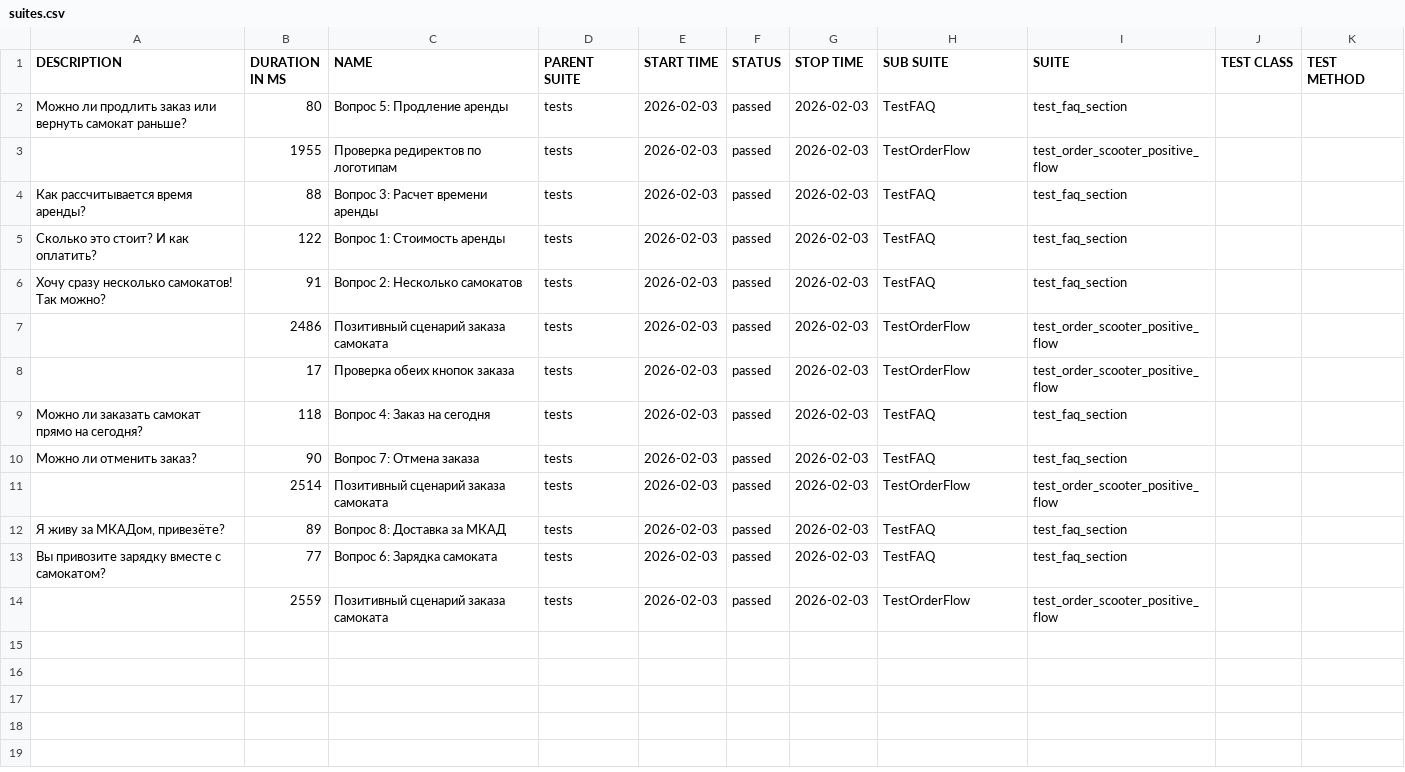
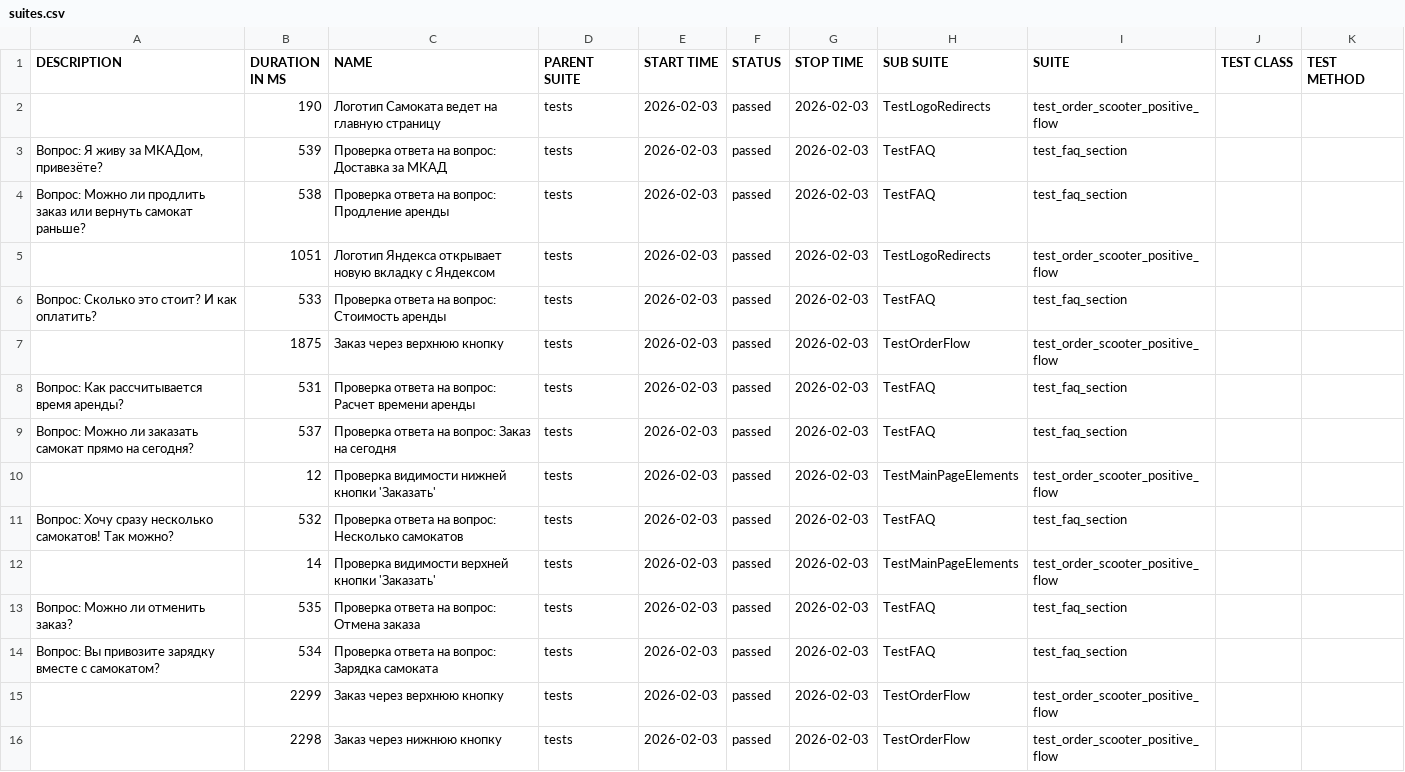
Before and after one commit to ViktoriaAndreeva-QA/Sprint_6, a CSV file: allure-report/data/suites.csv, drawn as a sheet.

Commit message:
Добавлен Allure отчет с результатами тестов

```diff
--- a/allure-report/data/suites.csv
+++ b/allure-report/data/suites.csv
@@ -1,14 +1,16 @@
 "DESCRIPTION","DURATION IN MS","NAME","PARENT SUITE","START TIME","STATUS","STOP TIME","SUB SUITE","SUITE","TEST CLASS","TEST METHOD"
-"Можно ли продлить заказ или вернуть самокат раньше?","80","Вопрос 5: Продление аренды","tests","2026-02-03","passed","2026-02-03","TestFAQ","test_faq_section","",""
-"","1955","Проверка редиректов по логотипам","tests","2026-02-03","passed","2026-02-03","TestOrderFlow","test_order_scooter_positive_flow","",""
-"Как рассчитывается время аренды?","88","Вопрос 3: Расчет времени аренды","tests","2026-02-03","passed","2026-02-03","TestFAQ","test_faq_section","",""
-"Сколько это стоит? И как оплатить?","122","Вопрос 1: Стоимость аренды","tests","2026-02-03","passed","2026-02-03","TestFAQ","test_faq_section","",""
-"Хочу сразу несколько самокатов! Так можно?","91","Вопрос 2: Несколько самокатов","tests","2026-02-03","passed","2026-02-03","TestFAQ","test_faq_section","",""
-"","2486","Позитивный сценарий заказа самоката","tests","2026-02-03","passed","2026-02-03","TestOrderFlow","test_order_scooter_positive_flow","",""
-"","17","Проверка обеих кнопок заказа","tests","2026-02-03","passed","2026-02-03","TestOrderFlow","test_order_scooter_positive_flow","",""
-"Можно ли заказать самокат прямо на сегодня?","118","Вопрос 4: Заказ на сегодня","tests","2026-02-03","passed","2026-02-03","TestFAQ","test_faq_section","",""
-"Можно ли отменить заказ?","90","Вопрос 7: Отмена заказа","tests","2026-02-03","passed","2026-02-03","TestFAQ","test_faq_section","",""
-"","2514","Позитивный сценарий заказа самоката","tests","2026-02-03","passed","2026-02-03","TestOrderFlow","test_order_scooter_positive_flow","",""
-"Я живу за МКАДом, привезёте?","89","Вопрос 8: Доставка за МКАД","tests","2026-02-03","passed","2026-02-03","TestFAQ","test_faq_section","",""
-"Вы привозите зарядку вместе с самокатом?","77","Вопрос 6: Зарядка самоката","tests","2026-02-03","passed","2026-02-03","TestFAQ","test_faq_section","",""
-"","2559","Позитивный сценарий заказа самоката","tests","2026-02-03","passed","2026-02-03","TestOrderFlow","test_order_scooter_positive_flow","",""
+"","190","Логотип Самоката ведет на главную страницу","tests","2026-02-03","passed","2026-02-03","TestLogoRedirects","test_order_scooter_positive_flow","",""
+"Вопрос: Я живу за МКАДом, привезёте?","539","Проверка ответа на вопрос: Доставка за МКАД","tests","2026-02-03","passed","2026-02-03","TestFAQ","test_faq_section","",""
+"Вопрос: Можно ли продлить заказ или вернуть самокат раньше?","538","Проверка ответа на вопрос: Продление аренды","tests","2026-02-03","passed","2026-02-03","TestFAQ","test_faq_section","",""
+"","1051","Логотип Яндекса открывает новую вкладку с Яндексом","tests","2026-02-03","passed","2026-02-03","TestLogoRedirects","test_order_scooter_positive_flow","",""
+"Вопрос: Сколько это стоит? И как оплатить?","533","Проверка ответа на вопрос: Стоимость аренды","tests","2026-02-03","passed","2026-02-03","TestFAQ","test_faq_section","",""
+"","1875","Заказ через верхнюю кнопку","tests","2026-02-03","passed","2026-02-03","TestOrderFlow","test_order_scooter_positive_flow","",""
+"Вопрос: Как рассчитывается время аренды?","531","Проверка ответа на вопрос: Расчет времени аренды","tests","2026-02-03","passed","2026-02-03","TestFAQ","test_faq_section","",""
+"Вопрос: Можно ли заказать самокат прямо на сегодня?","537","Проверка ответа на вопрос: Заказ на сегодня","tests","2026-02-03","passed","2026-02-03","TestFAQ","test_faq_section","",""
+"","12","Проверка видимости нижней кнопки 'Заказать'","tests","2026-02-03","passed","2026-02-03","TestMainPageElements","test_order_scooter_positive_flow","",""
+"Вопрос: Хочу сразу несколько самокатов! Так можно?","532","Проверка ответа на вопрос: Несколько самокатов","tests","2026-02-03","passed","2026-02-03","TestFAQ","test_faq_section","",""
+"","14","Проверка видимости верхней кнопки 'Заказать'","tests","2026-02-03","passed","2026-02-03","TestMainPageElements","test_order_scooter_positive_flow","",""
+"Вопрос: Можно ли отменить заказ?","535","Проверка ответа на вопрос: Отмена заказа","tests","2026-02-03","passed","2026-02-03","TestFAQ","test_faq_section","",""
+"Вопрос: Вы привозите зарядку вместе с самокатом?","534","Проверка ответа на вопрос: Зарядка самоката","tests","2026-02-03","passed","2026-02-03","TestFAQ","test_faq_section","",""
+"","2299","Заказ через верхнюю кнопку","tests","2026-02-03","passed","2026-02-03","TestOrderFlow","test_order_scooter_positive_flow","",""
+"","2298","Заказ через нижнюю кнопку","tests","2026-02-03","passed","2026-02-03","TestOrderFlow","test_order_scooter_positive_flow","",""
```
Also changed, not shown: allure-report/data/behaviors.csv, 51 other files.
